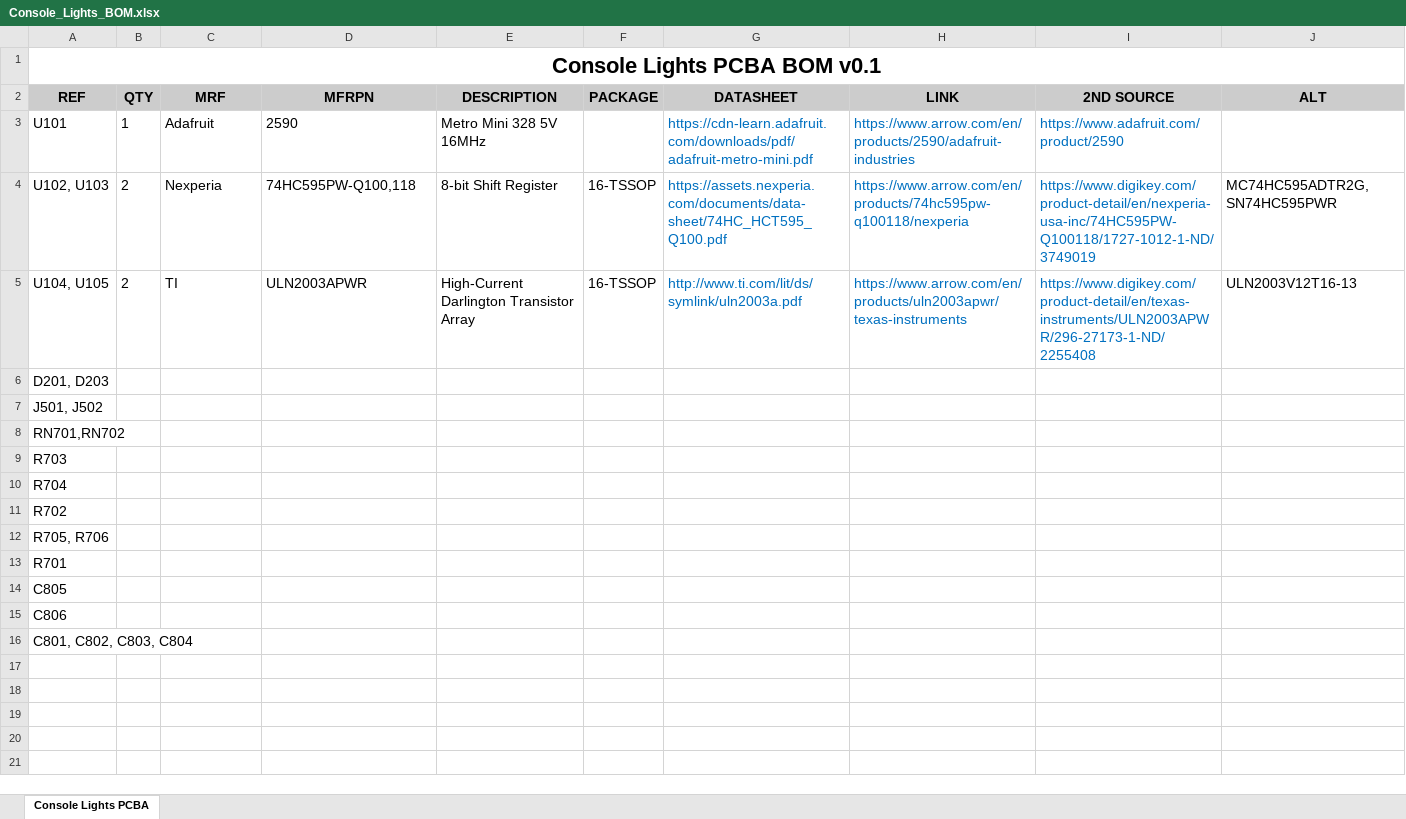
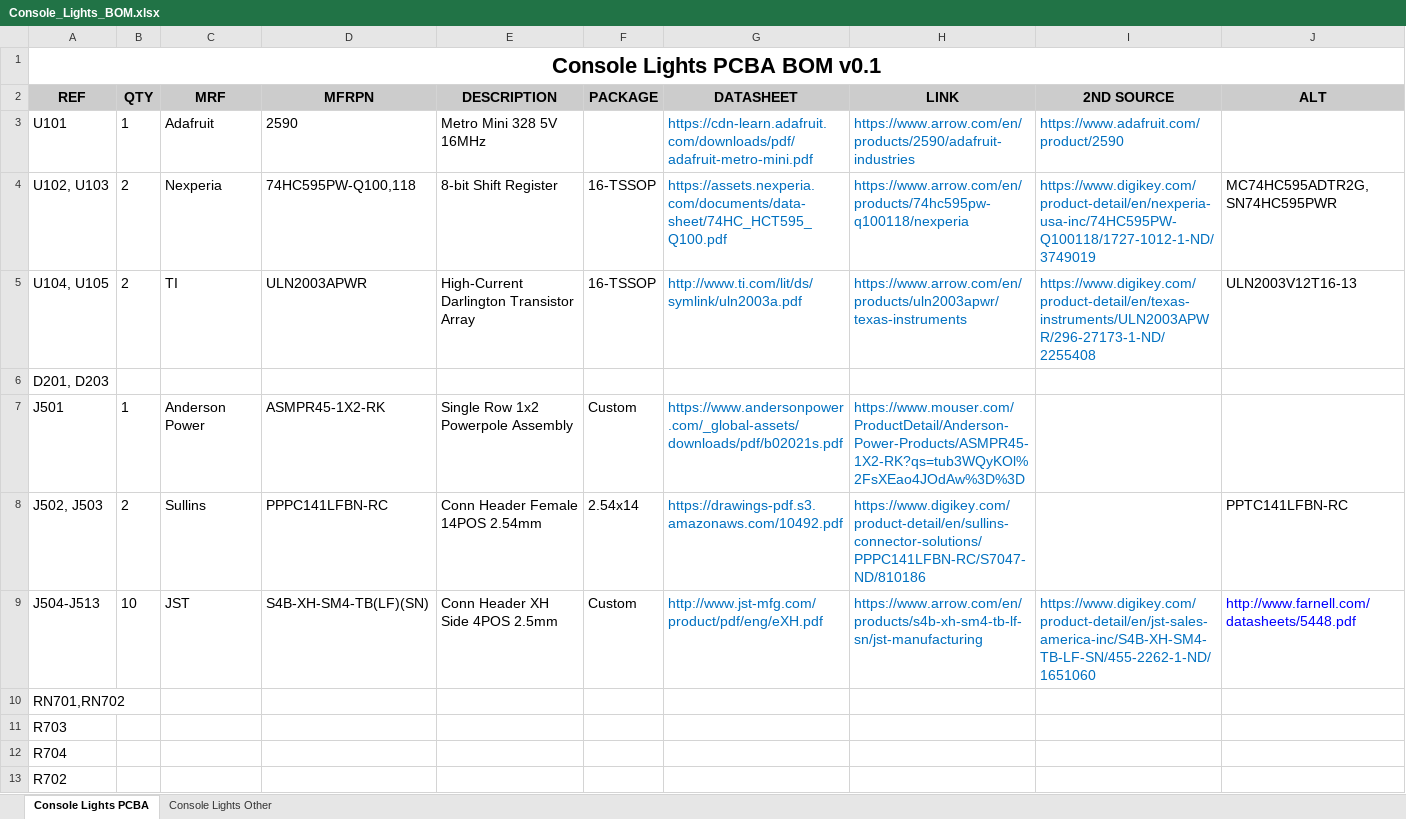
Before and after one commit to EmbeddedDesign/ConsoleLights, an Excel workbook: hardware/Console_Lights_BOM.xlsx, sheet Console Lights PCBA, drawn as a sheet; only a part is shown; the shorter side is filled out with more unchanged rows; values as stored, in another font and other column widths than the file's, no borders; removed rows and columns are numbered as before the commit, all else as after; the diff names each change by its address in the sheet, - before the commit and + after, or states it on an @@ line.

```diff
--- a/hardware/Console_Lights_BOM.xlsx (sheet Console Lights PCBA)
+++ b/hardware/Console_Lights_BOM.xlsx (sheet Console Lights PCBA)
+sheet tab: Console Lights Other
-row 7: J501, J502
+row 7: J501 | 1 | Anderson Power | ASMPR45-1X2-RK | Single Row 1x2 Powerpole Assembly | Custom | https://www.andersonpower.com/_global-assets/downloads/pdf/b02021s.pdf | https://www.mouser.com/ProductDetail/Anderson-Power-Products/ASMPR45-1X2-RK?qs=tub3WQyKOl%2FsXEao4JOdAw%3D%3D
+row 8: J502, J503 | 2 | Sullins | PPPC141LFBN-RC | Conn Header Female 14POS 2.54mm | 2.54x14 | https://drawings-pdf.s3.amazonaws.com/10492.pdf | https://www.digikey.com/product-detail/en/sullins-connector-solutions/PPPC141LFBN-RC/S7047-ND/810186 |  | PPTC141LFBN-RC
+row 9: J504-J513 | 10 | JST | S4B-XH-SM4-TB(LF)(SN) | Conn Header XH Side 4POS 2.5mm | Custom | http://www.jst-mfg.com/product/pdf/eng/eXH.pdf | https://www.arrow.com/en/products/s4b-xh-sm4-tb-lf-sn/jst-manufacturing | https://www.digikey.com/product-detail/en/jst-sales-america-inc/S4B-XH-SM4-TB-LF-SN/455-2262-1-ND/1651060 | http://www.farnell.com/datasheets/5448.pdf
```
Also changed, not shown: 8 other files.
